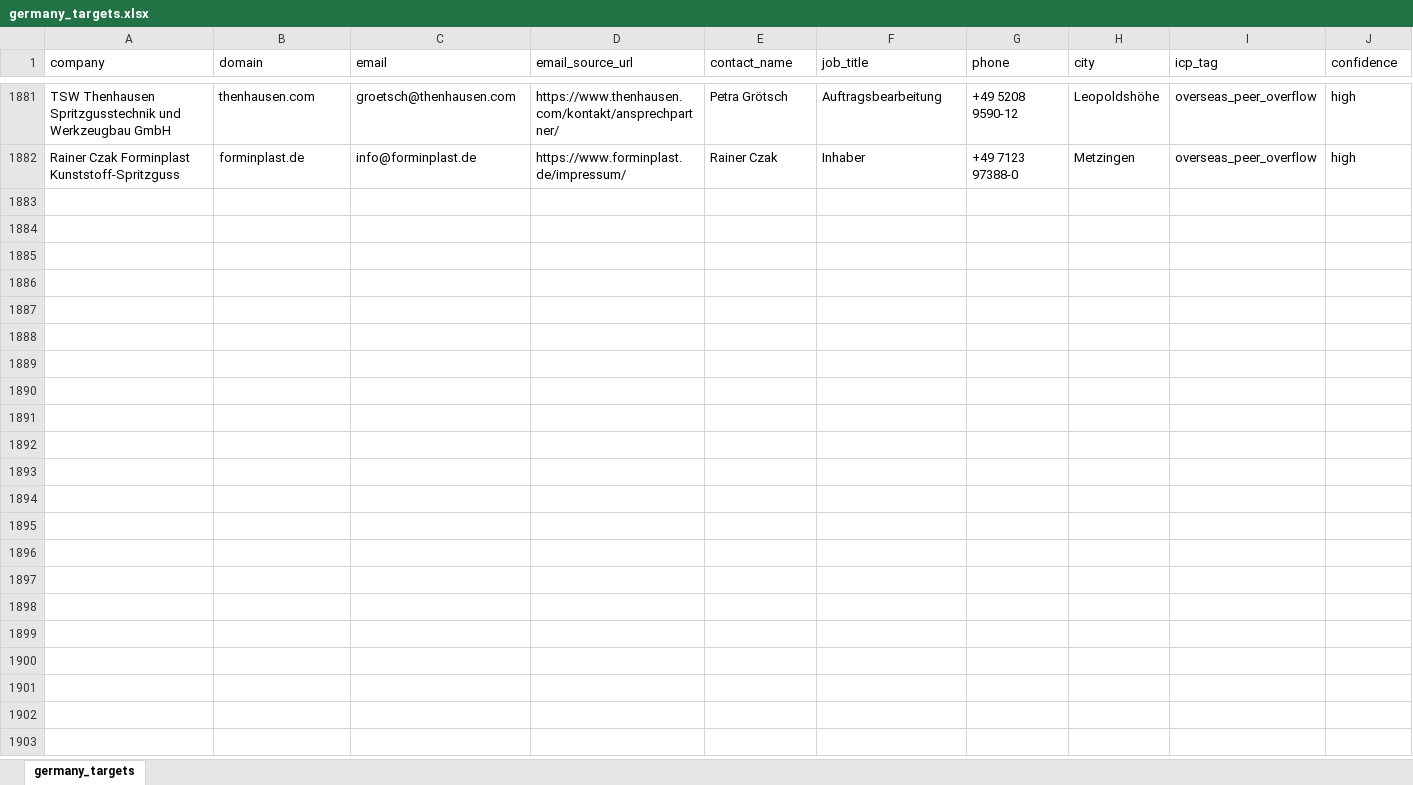
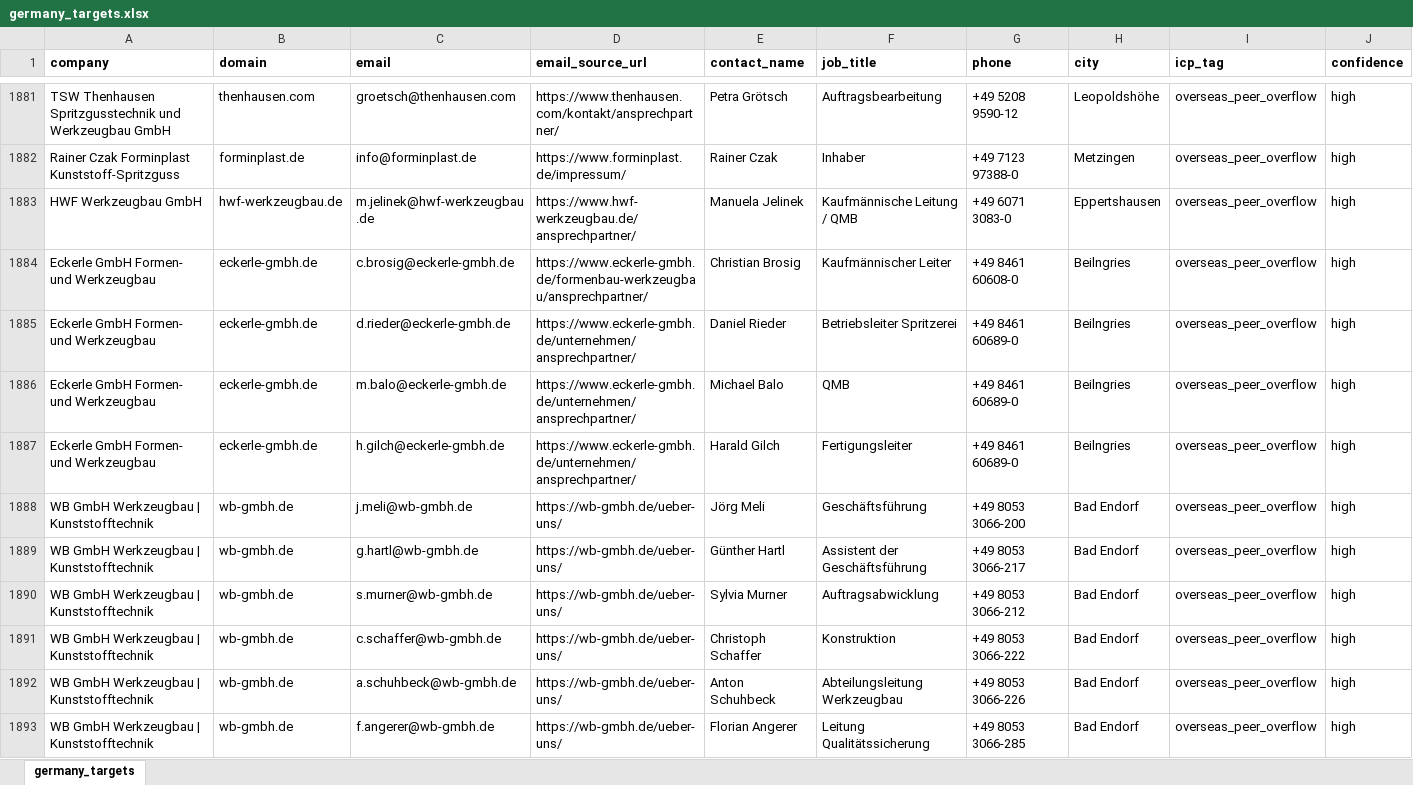
Before and after one commit to lee-lwj/ai, an Excel workbook: mouldible-export-ai/data/germany_targets.xlsx, sheet germany_targets, drawn as a sheet; only a part is shown, gaps mark what is left out; values as stored, in another font and other column widths than the file's, no borders; rows hold the shown columns only; the diff covers the shown part only; the diff names each change by its address in the sheet, - before the commit and + after, or states it on an @@ line.

```diff
--- a/mouldible-export-ai/data/germany_targets.xlsx (sheet germany_targets)
+++ b/mouldible-export-ai/data/germany_targets.xlsx (sheet germany_targets)
-A1:J1 bold: off
+A1:J1 bold: on
+row 1883: HWF Werkzeugbau GmbH | hwf-werkzeugbau.de | m.jelinek@hwf-werkzeugbau.de | https://www.hwf-werkzeugbau.de/ansprechpartner/ | Manuela Jelinek | Kaufmännische Leitung / QMB | +49 6071 3083-0 | Eppertshausen | overseas_peer_overflow | high
+row 1884: Eckerle GmbH Formen- und Werkzeugbau | eckerle-gmbh.de | c.brosig@eckerle-gmbh.de | https://www.eckerle-gmbh.de/formenbau-werkzeugbau/ansprechpartner/ | Christian Brosig | Kaufmännischer Leiter | +49 8461 60608-0 | Beilngries | overseas_peer_overflow | high
+row 1885: Eckerle GmbH Formen- und Werkzeugbau | eckerle-gmbh.de | d.rieder@eckerle-gmbh.de | https://www.eckerle-gmbh.de/unternehmen/ansprechpartner/ | Daniel Rieder | Betriebsleiter Spritzerei | +49 8461 60689-0 | Beilngries | overseas_peer_overflow | high
+row 1886: Eckerle GmbH Formen- und Werkzeugbau | eckerle-gmbh.de | m.balo@eckerle-gmbh.de | https://www.eckerle-gmbh.de/unternehmen/ansprechpartner/ | Michael Balo | QMB | +49 8461 60689-0 | Beilngries | overseas_peer_overflow | high
+row 1887: Eckerle GmbH Formen- und Werkzeugbau | eckerle-gmbh.de | h.gilch@eckerle-gmbh.de | https://www.eckerle-gmbh.de/unternehmen/ansprechpartner/ | Harald Gilch | Fertigungsleiter | +49 8461 60689-0 | Beilngries | overseas_peer_overflow | high
+row 1888: WB GmbH Werkzeugbau | Kunststofftechnik | wb-gmbh.de | j.meli@wb-gmbh.de | https://wb-gmbh.de/ueber-uns/ | Jörg Meli | Geschäftsführung | +49 8053 3066-200 | Bad Endorf | overseas_peer_overflow | high
+row 1889: WB GmbH Werkzeugbau | Kunststofftechnik | wb-gmbh.de | g.hartl@wb-gmbh.de | https://wb-gmbh.de/ueber-uns/ | Günther Hartl | Assistent der Geschäftsführung | +49 8053 3066-217 | Bad Endorf | overseas_peer_overflow | high
+row 1890: WB GmbH Werkzeugbau | Kunststofftechnik | wb-gmbh.de | s.murner@wb-gmbh.de | https://wb-gmbh.de/ueber-uns/ | Sylvia Murner | Auftragsabwicklung | +49 8053 3066-212 | Bad Endorf | overseas_peer_overflow | high
+row 1891: WB GmbH Werkzeugbau | Kunststofftechnik | wb-gmbh.de | c.schaffer@wb-gmbh.de | https://wb-gmbh.de/ueber-uns/ | Christoph Schaffer | Konstruktion | +49 8053 3066-222 | Bad Endorf | overseas_peer_overflow | high
+row 1892: WB GmbH Werkzeugbau | Kunststofftechnik | wb-gmbh.de | a.schuhbeck@wb-gmbh.de | https://wb-gmbh.de/ueber-uns/ | Anton Schuhbeck | Abteilungsleitung Werkzeugbau | +49 8053 3066-226 | Bad Endorf | overseas_peer_overflow | high
+row 1893: WB GmbH Werkzeugbau | Kunststofftechnik | wb-gmbh.de | f.angerer@wb-gmbh.de | https://wb-gmbh.de/ueber-uns/ | Florian Angerer | Leitung Qualitätssicherung | +49 8053 3066-285 | Bad Endorf | overseas_peer_overflow | high
```
Also changed, not shown: 11 added rows and cell formats elsewhere in this sheet, 2 other files.
